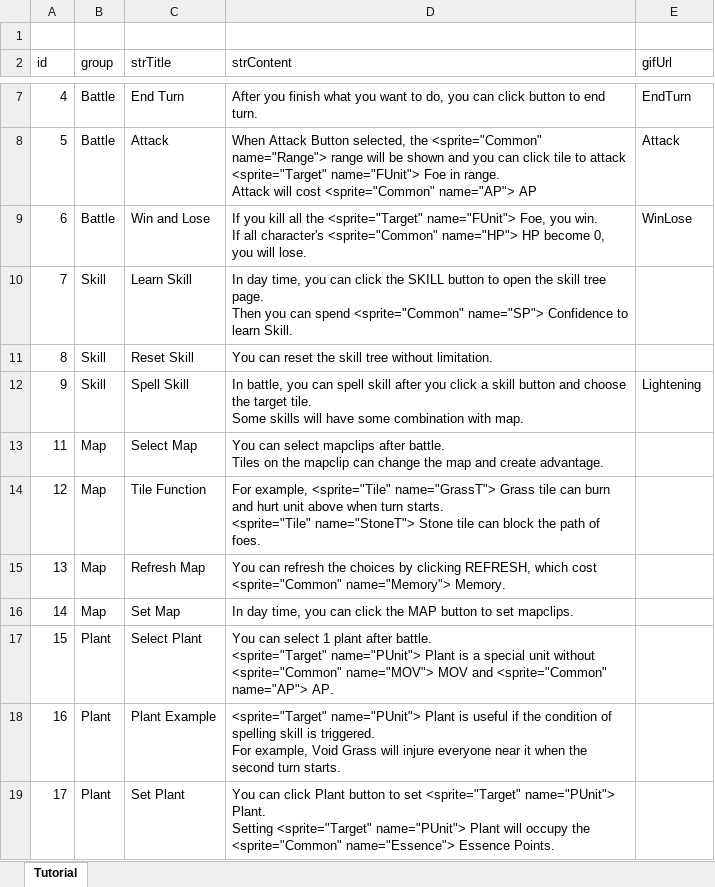
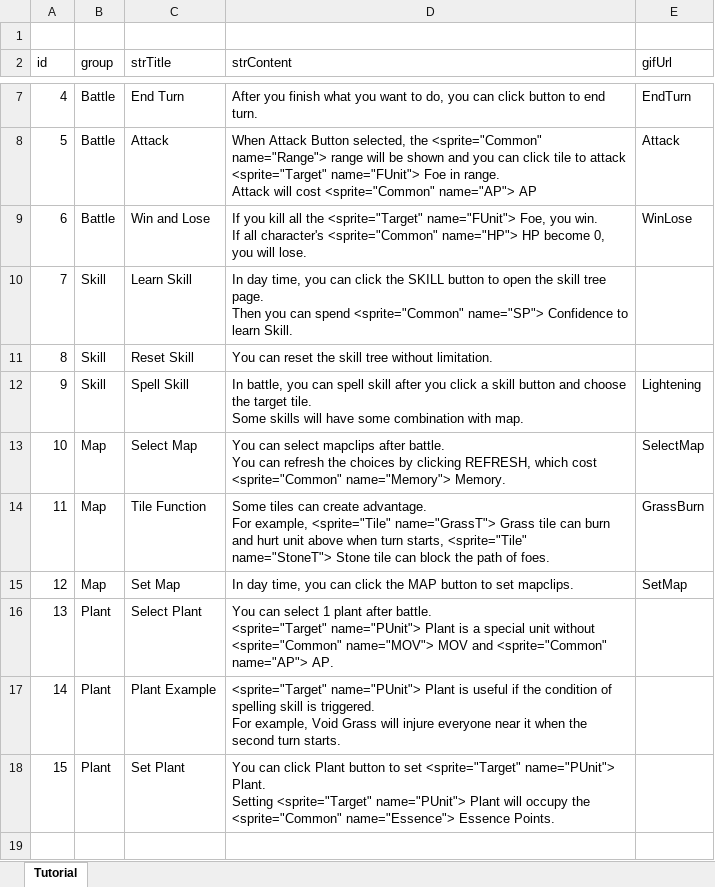
Before and after one commit to LUOHONGPENG/HermitRabbit, an Excel workbook: Assets/Excel/Tutorial.xlsx, sheet Tutorial, drawn as a sheet; only a part is shown, gaps mark what is left out; values as stored, in another font and other column widths than the file's, no borders; removed rows and columns are numbered as before the commit, all else as after; ↵ is a line break in a cell; the diff names each change by its address in the sheet, - before the commit and + after, or states it on an @@ line.

Commit message:
MapTutorial

```diff
--- a/Assets/Excel/Tutorial.xlsx (sheet Tutorial)
+++ b/Assets/Excel/Tutorial.xlsx (sheet Tutorial)
+row 13: 10 | Map | Select Map | You can select mapclips after battle. ↵ You can refresh the choices by clicking REFRESH, which cost <sprite="Common" name="Memory"> Memory. | SelectMap
-C14 (strTitle): Select Map
+C14 (strTitle): Tile Function
-D14 (strContent): You can select mapclips after battle. ↵ Tiles on the mapclip can change the map and create advantage.
+D14 (strContent): Some tiles can create advantage. ↵ For example, <sprite="Tile" name="GrassT"> Grass tile can burn and hurt unit above when turn starts, <sprite="Tile" name="StoneT"> Stone tile can block the path of foes.
-E14 (gifUrl): (empty)
+E14 (gifUrl): GrassBurn
-C15 (strTitle): Tile Function
+C15 (strTitle): Set Map
-D15 (strContent): For example, <sprite="Tile" name="GrassT"> Grass tile can burn and hurt unit above when turn starts. ↵ <sprite="Tile" name="StoneT"> Stone tile can block the path of foes.
+D15 (strContent): In day time, you can click the MAP button to set mapclips.
-E15 (gifUrl): (empty)
+E15 (gifUrl): SetMap
-B16:B17 (group): Map
+B16:B17 (group): Plant
-C16 (strTitle): Refresh Map
+C16 (strTitle): Select Plant
-D16 (strContent): You can refresh the choices by clicking REFRESH, which cost <sprite="Common" name="Memory"> Memory.
+D16 (strContent): You can select 1 plant after battle. ↵ <sprite="Target" name="PUnit"> Plant is a special unit without <sprite="Common" name="MOV"> MOV and <sprite="Common" name="AP"> AP.
-C17 (strTitle): Set Map
+C17 (strTitle): Plant Example
-D17 (strContent): In day time, you can click the MAP button to set mapclips.
+D17 (strContent): <sprite="Target" name="PUnit"> Plant is useful if the condition of spelling skill is triggered. ↵ For example, Void Grass will injure everyone near it when the second turn starts.
-C18 (strTitle): Select Plant
+C18 (strTitle): Set Plant
-D18 (strContent): You can select 1 plant after battle. ↵ <sprite="Target" name="PUnit"> Plant is a special unit without <sprite="Common" name="MOV"> MOV and <sprite="Common" name="AP"> AP.
+D18 (strContent): You can click Plant button to set <sprite="Target" name="PUnit"> Plant. ↵ Setting <sprite="Target" name="PUnit"> Plant will occupy the <sprite="Common" name="Essence"> Essence Points.
-row 18: 16 | Plant | Plant Example | <sprite="Target" name="PUnit"> Plant is useful if the condition of spelling skill is triggered. ↵ For example, Void Grass will injure everyone near it when the second turn starts.
-row 19: 17 | Plant | Set Plant | You can click Plant button to set <sprite="Target" name="PUnit"> Plant. ↵ Setting <sprite="Target" name="PUnit"> Plant will occupy the <sprite="Common" name="Essence"> Essence Points.
```
Also changed, not shown: 48 other files.
